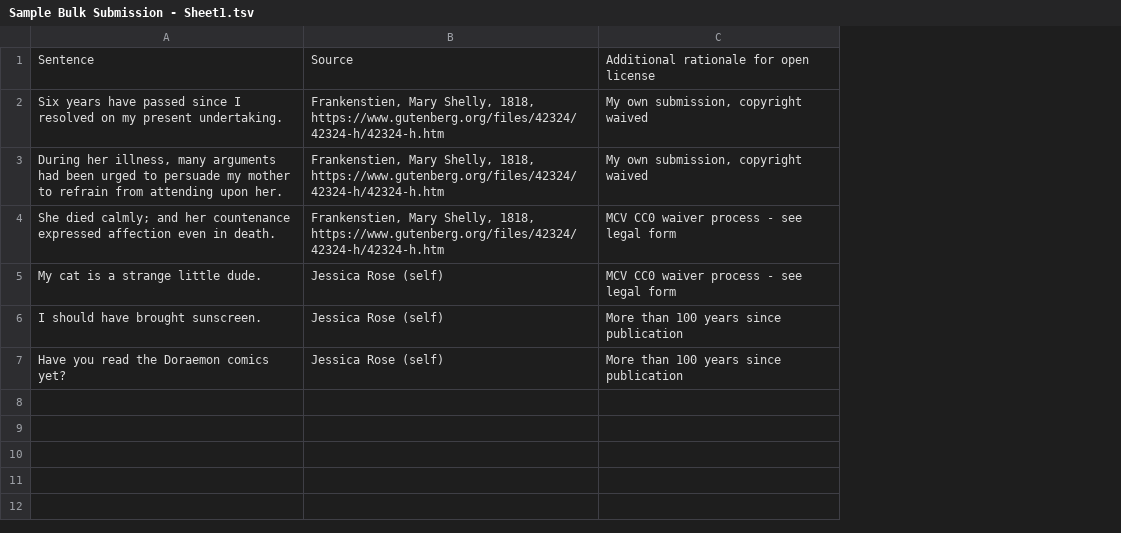
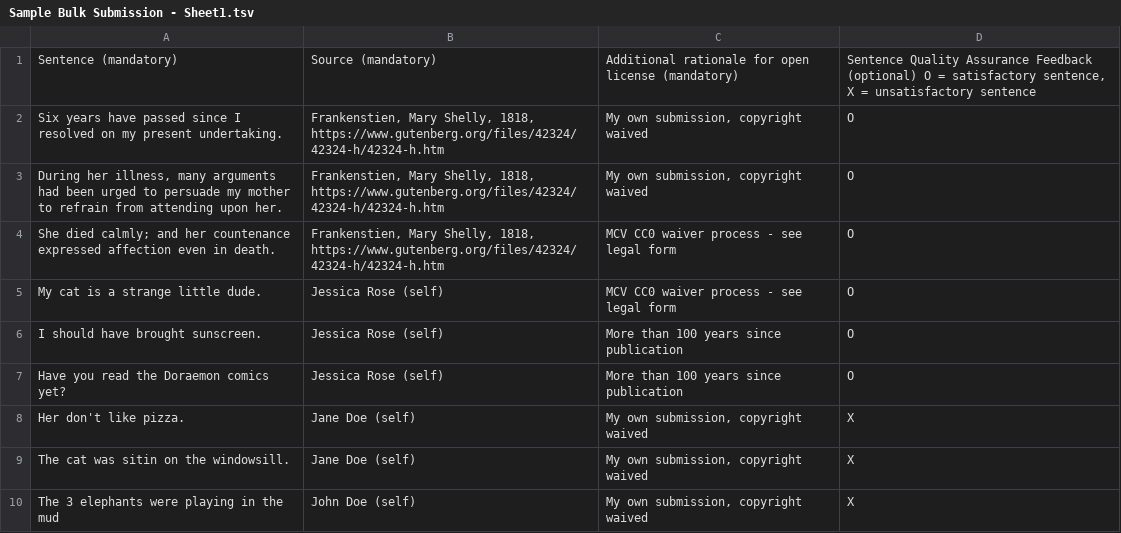
Before and after one commit to common-voice/common-voice, a TSV file: docs/Sample Bulk Submission - Sheet1.tsv, drawn as a sheet; removed rows and columns are numbered as before the commit, all else as after; the diff names each change by its address in the sheet, - before the commit and + after, or states it on an @@ line.

Commit message:
OI-2895: update bulk submission template file to support QA (#4312)
* chore: update bulk submission template file to support QA

* chore: mark sentence qa feedback column as optional

* chore: update sentence in bulk submission template file

* fix: update sentence QA feedback column in bulk submission template file

* fix: use Xs and Os to indicate the validation of a sentence

* chore: add explainer for Xs and Os

```diff
--- a/docs/Sample Bulk Submission - Sheet1.tsv
+++ b/docs/Sample Bulk Submission - Sheet1.tsv
+column D, rows 2-7: all O
-row 1: Sentence | Source | Additional rationale for open license
+row 1: Sentence (mandatory) | Source (mandatory) | Additional rationale for open license (mandatory) | Sentence Quality Assurance Feedback (optional) O = satisfactory sentence, X = unsatisfactory sentence
+row 8: Her don't like pizza. | Jane Doe (self) | My own submission, copyright waived | X
+row 9: The cat was sitin on the windowsill. | Jane Doe (self) | My own submission, copyright waived | X
+row 10: The 3 elephants were playing in the mud | John Doe (self) | My own submission, copyright waived | X
```
